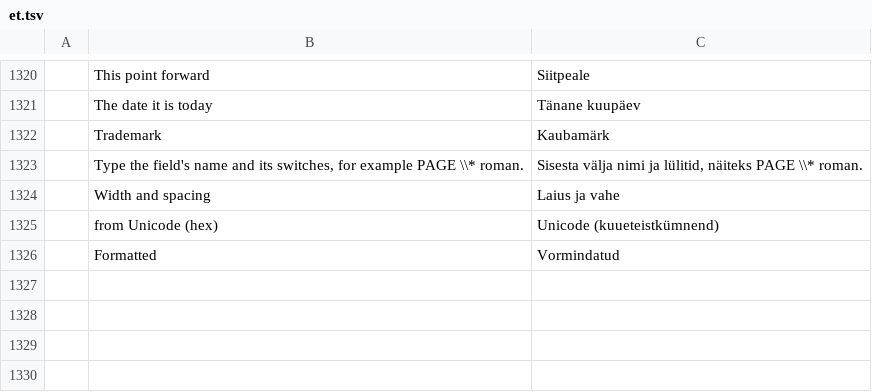
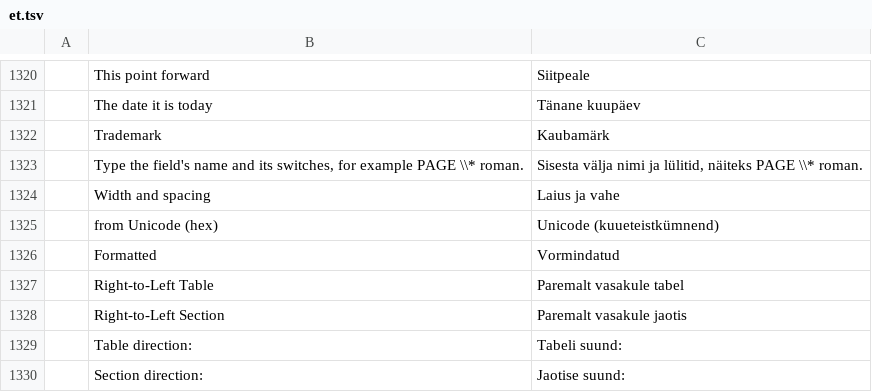
Before and after one commit to storytold/wordcraft, a TSV file: crates/ui-egui/src/i18n/et.tsv, drawn as a sheet; only a part is shown, gaps mark what is left out.

```diff
--- a/crates/ui-egui/src/i18n/et.tsv
+++ b/crates/ui-egui/src/i18n/et.tsv
@@ -1326 +1326,5 @@
 	Formatted	Vormindatud
+	Right-to-Left Table	Paremalt vasakule tabel
+	Right-to-Left Section	Paremalt vasakule jaotis
+	Table direction:	Tabeli suund:
+	Section direction:	Jaotise suund:
```
Also changed, not shown: crates/ui-egui/src/i18n/es.tsv, crates/ui-egui/src/i18n/ja.tsv, 24 other files.
